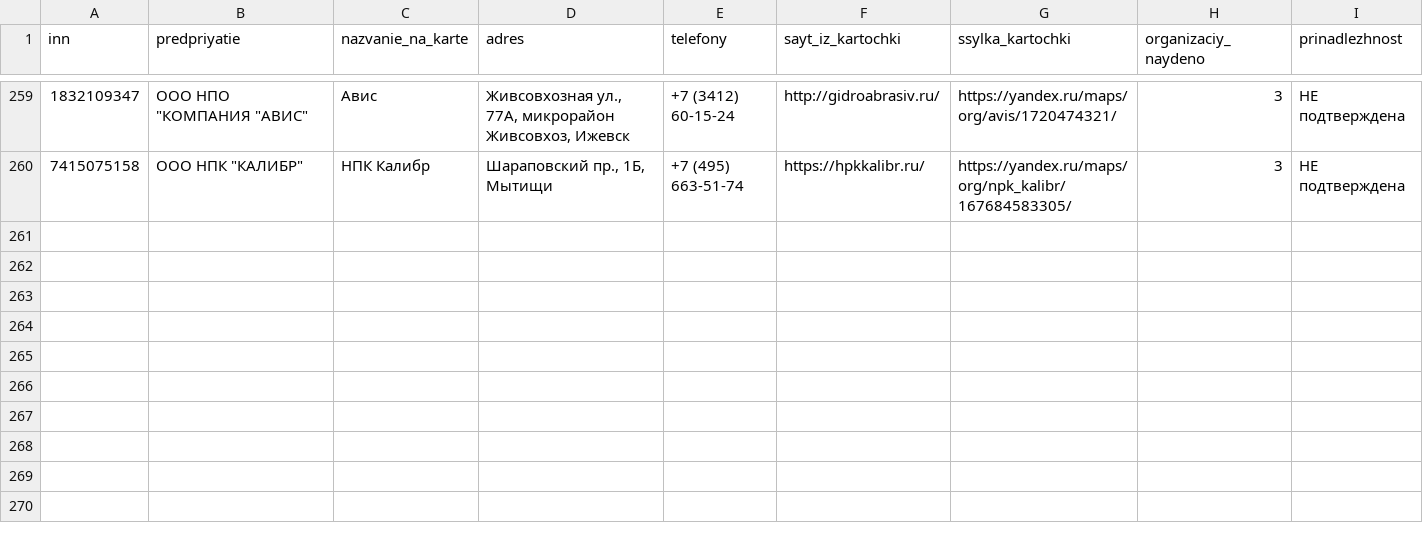
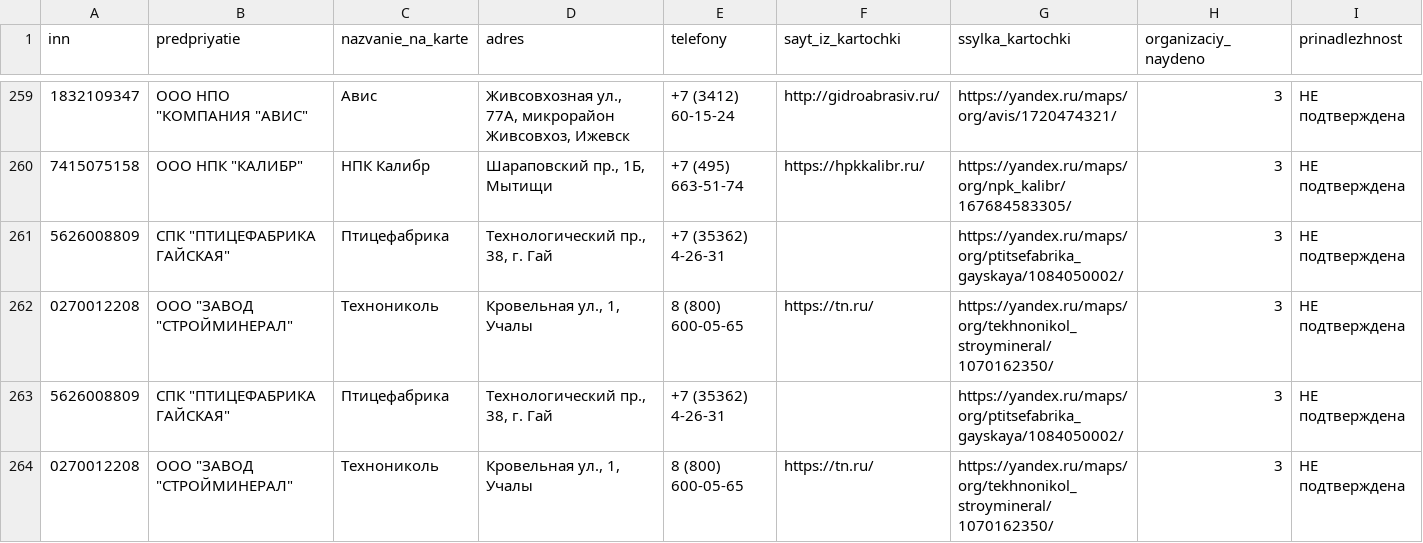
Before and after one commit to kirillrand4-alt/avto, a CSV file: seo-texts/engineers-lens/P25-YANDEX-KARTOCHKI.csv, drawn as a sheet; only a part is shown, gaps mark what is left out; rows hold the shown columns only; the diff covers the shown part only; the diff names each change by its address in the sheet, - before the commit and + after, or states it on an @@ line.

```diff
--- a/seo-texts/engineers-lens/P25-YANDEX-KARTOCHKI.csv
+++ b/seo-texts/engineers-lens/P25-YANDEX-KARTOCHKI.csv
+row 261: 5626008809 | СПК "ПТИЦЕФАБРИКА ГАЙСКАЯ" | Птицефабрика | Технологический пр., 38, г. Гай | +7 (35362) 4-26-31 |  | https://yandex.ru/maps/org/ptitsefabrika_gayskaya/1084050002/ | 3 | НЕ подтверждена
+row 262: 0270012208 | ООО "ЗАВОД "СТРОЙМИНЕРАЛ" | Технониколь | Кровельная ул., 1, Учалы | 8 (800) 600-05-65 | https://tn.ru/ | https://yandex.ru/maps/org/tekhnonikol_stroymineral/1070162350/ | 3 | НЕ подтверждена
+row 263: 5626008809 | СПК "ПТИЦЕФАБРИКА ГАЙСКАЯ" | Птицефабрика | Технологический пр., 38, г. Гай | +7 (35362) 4-26-31 |  | https://yandex.ru/maps/org/ptitsefabrika_gayskaya/1084050002/ | 3 | НЕ подтверждена
+row 264: 0270012208 | ООО "ЗАВОД "СТРОЙМИНЕРАЛ" | Технониколь | Кровельная ул., 1, Учалы | 8 (800) 600-05-65 | https://tn.ru/ | https://yandex.ru/maps/org/tekhnonikol_stroymineral/1070162350/ | 3 | НЕ подтверждена
```
Also changed, not shown: 3 added rows elsewhere in this file, seo-texts/engineers-lens/P25-EIS-KONTAKTY.csv, seo-texts/engineers-lens/P25-eis-zhurnal.csv, 1 other file.
